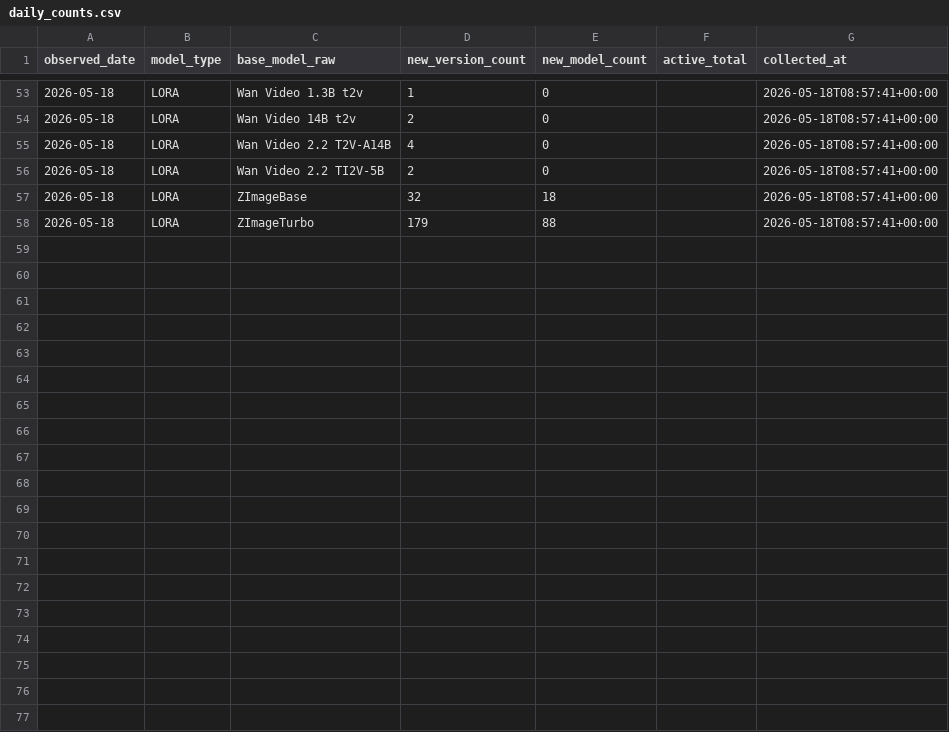
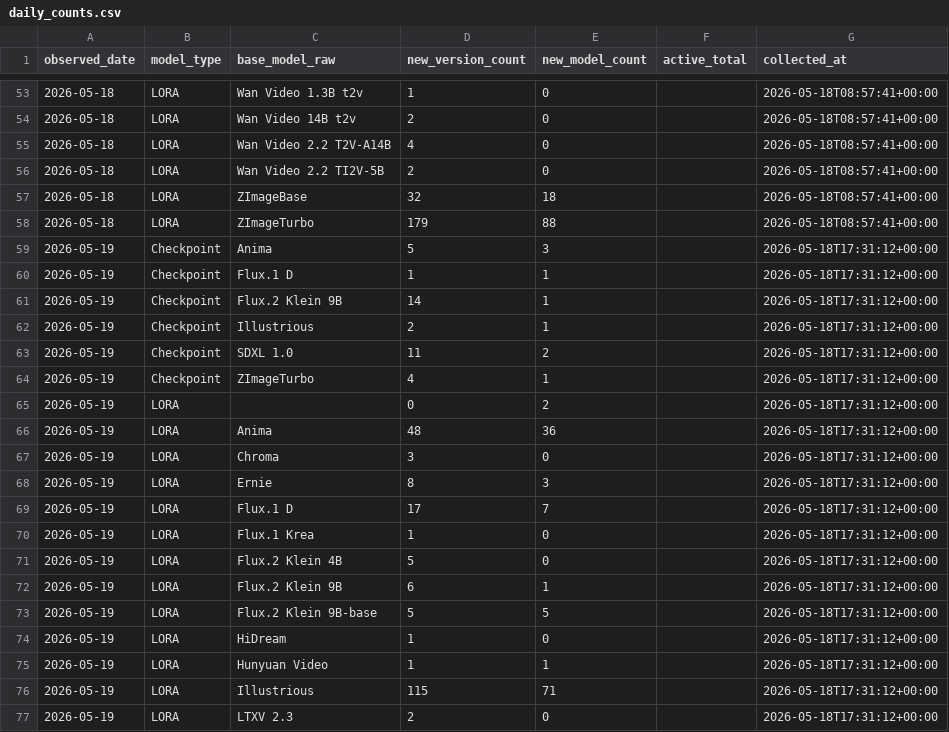
Before and after one commit to Shiba-2-shiba/civiresearch-experimental, a CSV file: data/daily_counts.csv, drawn as a sheet; only a part is shown, gaps mark what is left out; the diff covers the shown part only.

```diff
--- a/data/daily_counts.csv
+++ b/data/daily_counts.csv
@@ -58 +58,20 @@ observed_date,model_type,base_model_raw,new_version_count,new_model_count,active
 2026-05-18,LORA,ZImageTurbo,179,88,,2026-05-18T08:57:41+00:00
+2026-05-19,Checkpoint,Anima,5,3,,2026-05-18T17:31:12+00:00
+2026-05-19,Checkpoint,Flux.1 D,1,1,,2026-05-18T17:31:12+00:00
+2026-05-19,Checkpoint,Flux.2 Klein 9B,14,1,,2026-05-18T17:31:12+00:00
+2026-05-19,Checkpoint,Illustrious,2,1,,2026-05-18T17:31:12+00:00
+2026-05-19,Checkpoint,SDXL 1.0,11,2,,2026-05-18T17:31:12+00:00
+2026-05-19,Checkpoint,ZImageTurbo,4,1,,2026-05-18T17:31:12+00:00
+2026-05-19,LORA,,0,2,,2026-05-18T17:31:12+00:00
+2026-05-19,LORA,Anima,48,36,,2026-05-18T17:31:12+00:00
+2026-05-19,LORA,Chroma,3,0,,2026-05-18T17:31:12+00:00
+2026-05-19,LORA,Ernie,8,3,,2026-05-18T17:31:12+00:00
+2026-05-19,LORA,Flux.1 D,17,7,,2026-05-18T17:31:12+00:00
+2026-05-19,LORA,Flux.1 Krea,1,0,,2026-05-18T17:31:12+00:00
+2026-05-19,LORA,Flux.2 Klein 4B,5,0,,2026-05-18T17:31:12+00:00
+2026-05-19,LORA,Flux.2 Klein 9B,6,1,,2026-05-18T17:31:12+00:00
+2026-05-19,LORA,Flux.2 Klein 9B-base,5,5,,2026-05-18T17:31:12+00:00
+2026-05-19,LORA,HiDream,1,0,,2026-05-18T17:31:12+00:00
+2026-05-19,LORA,Hunyuan Video,1,1,,2026-05-18T17:31:12+00:00
+2026-05-19,LORA,Illustrious,115,71,,2026-05-18T17:31:12+00:00
+2026-05-19,LORA,LTXV 2.3,2,0,,2026-05-18T17:31:12+00:00
```
Also changed, not shown: 10 added rows elsewhere in this file, data/exports/base_model_audit.csv, data/exports/monthly_counts.csv, 3 other files.
